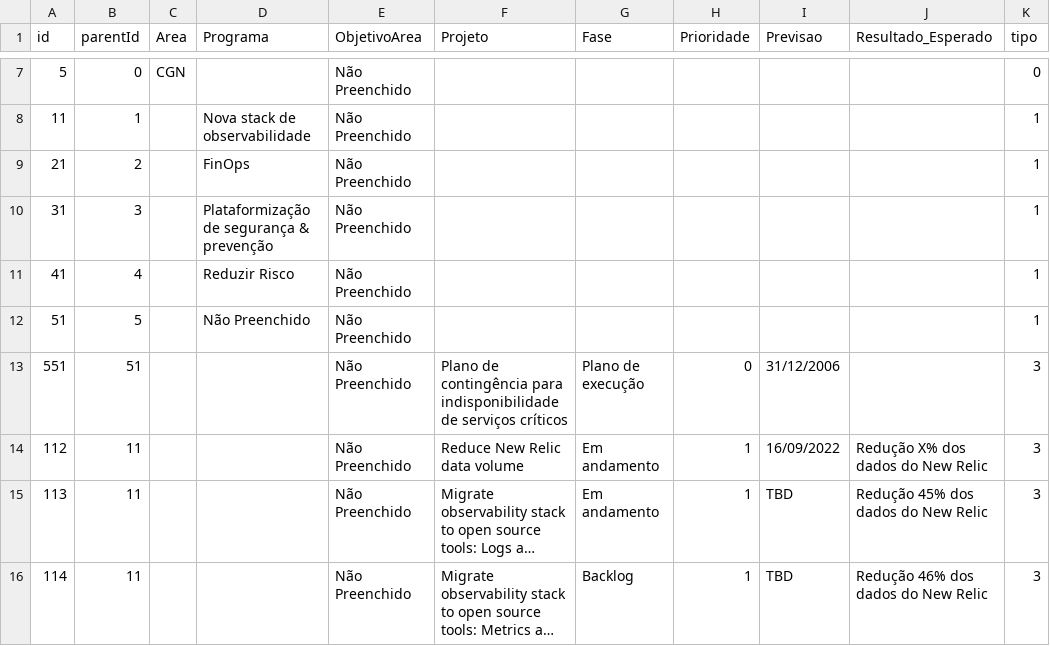
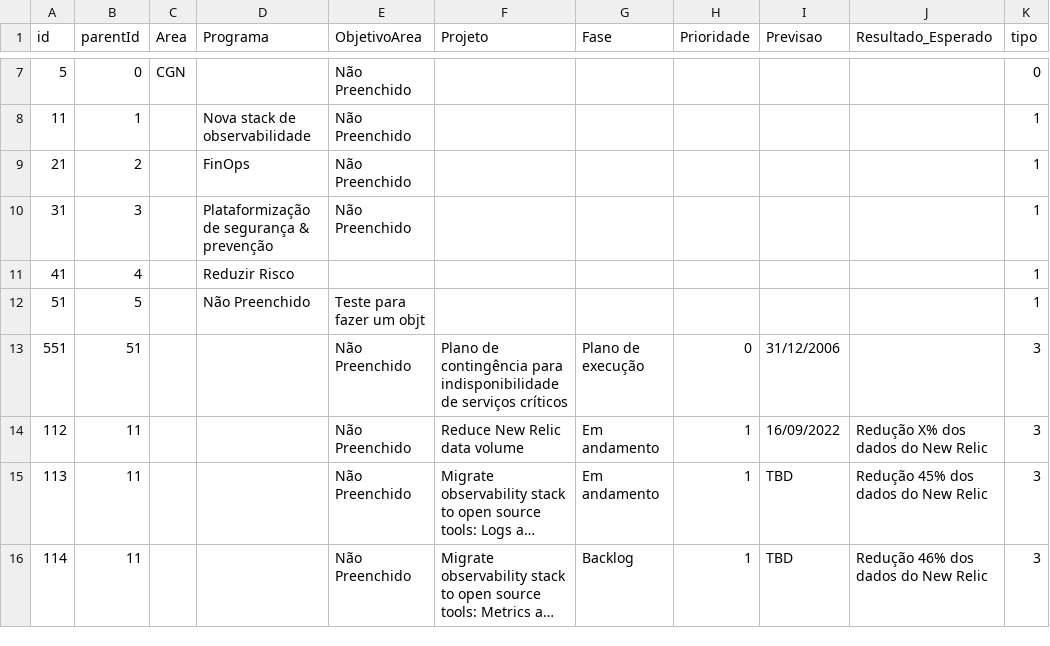
Before and after one commit to gfsfef/react2, a CSV file: public/org-chart.csv, drawn as a sheet; only a part is shown, gaps mark what is left out; long unchanged cells end in …; the diff names each change by its address in the sheet, - before the commit and + after, or states it on an @@ line.

```diff
--- a/public/org-chart.csv
+++ b/public/org-chart.csv
-E11 (ObjetivoArea): Não Preenchido
+E11 (ObjetivoArea): (empty)
-E12 (ObjetivoArea): Não Preenchido
+E12 (ObjetivoArea): Teste para fazer um objt
```
Also changed, not shown: 1 other file.
